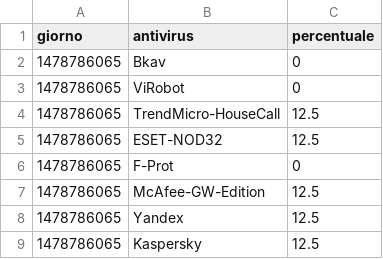
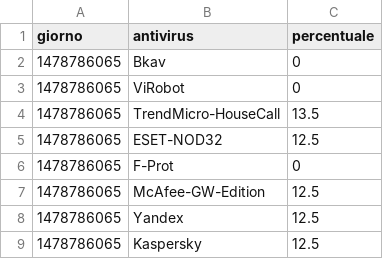
Before and after one commit to NiMue09/TESI, a CSV file: Tesi/WebContent/stat.csv, drawn as a sheet; only a part is shown.

```diff
--- a/Tesi/WebContent/stat.csv
+++ b/Tesi/WebContent/stat.csv
@@ -3,3 +3,3 @@ giorno,antivirus,percentuale
 1478786065,ViRobot,0
-1478786065,TrendMicro-HouseCall,12.5
+1478786065,TrendMicro-HouseCall,13.5
 1478786065,ESET-NOD32,12.5
```
Also changed, not shown: 2 other files.
